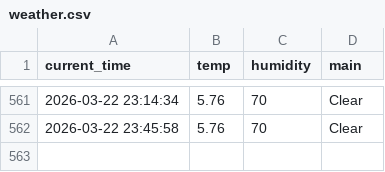
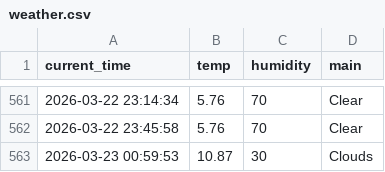
Before and after one commit to kimkcj2007-code/weather_5m, a CSV file: weather.csv, drawn as a sheet; only a part is shown, gaps mark what is left out.

```diff
--- a/weather.csv
+++ b/weather.csv
@@ -562 +562,2 @@ current_time,temp,humidity,main
 2026-03-22 23:45:58,5.76,70,Clear
+2026-03-23 00:59:53,10.87,30,Clouds
```
